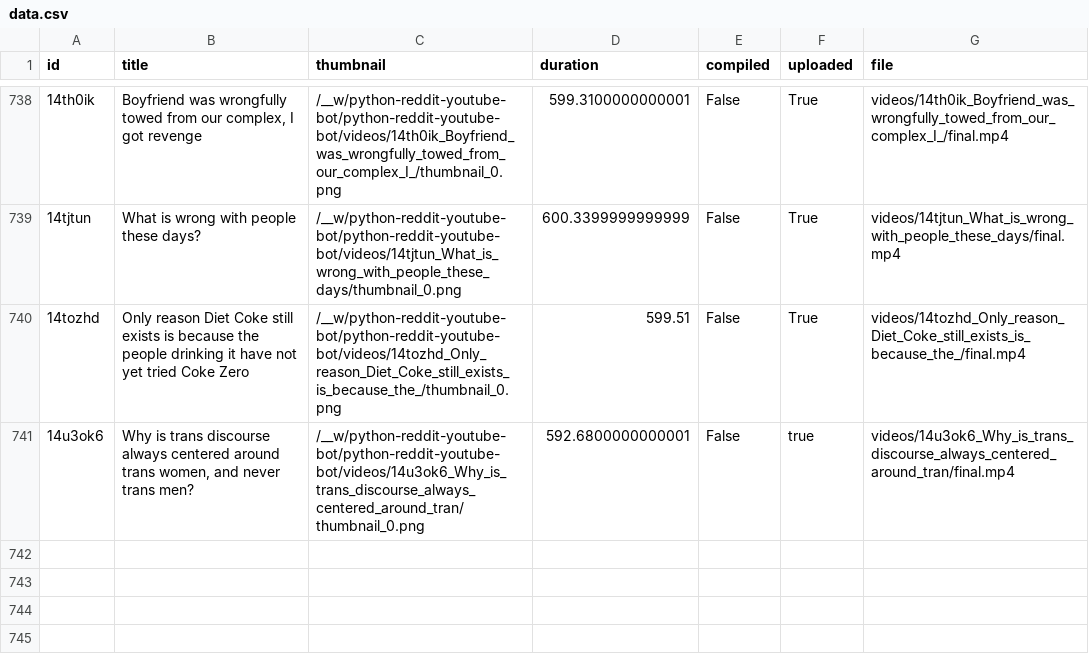
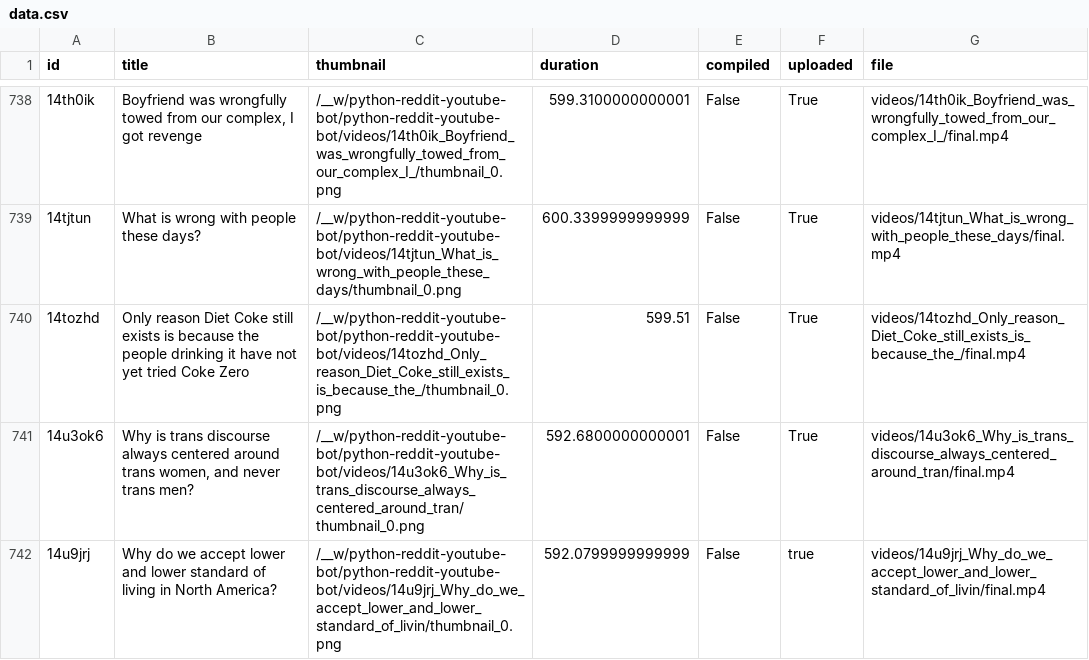
Before and after one commit to alexlaverty/python-reddit-youtube-bot, a CSV file: data.csv, drawn as a sheet; only a part is shown, gaps mark what is left out; the diff names each change by its address in the sheet, - before the commit and + after, or states it on an @@ line.

```diff
--- a/data.csv
+++ b/data.csv
-F741 (uploaded): true
+F741 (uploaded): True
+row 742: 14u9jrj | Why do we accept lower and lower standard of living in North America? | /__w/python-reddit-youtube-bot/python-reddit-youtube-bot/videos/14u9jrj_Why_do_we_accept_lower_and_lower_standard_of_livin/thumbnail_0.png | 592.0799999999999 | False | true | videos/14u9jrj_Why_do_we_accept_lower_and_lower_standard_of_livin/final.mp4
```
